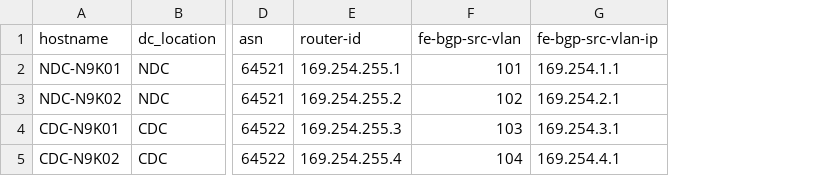
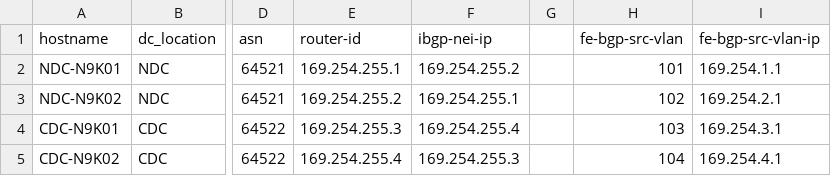
Before and after one commit to evangoulden-emis/wales_network, a CSV file: wales_network_info.csv, drawn as a sheet; only a part is shown, gaps mark what is left out; the diff names each change by its address in the sheet, - before the commit and + after, or states it on an @@ line.

```diff
--- a/wales_network_info.csv
+++ b/wales_network_info.csv
+column F (ibgp-nei-ip), rows 2-5: 169.254.255.2 | 169.254.255.1 | 169.254.255.4 | 169.254.255.3
+column G, empty
```
Also changed, not shown: 3 other files.
